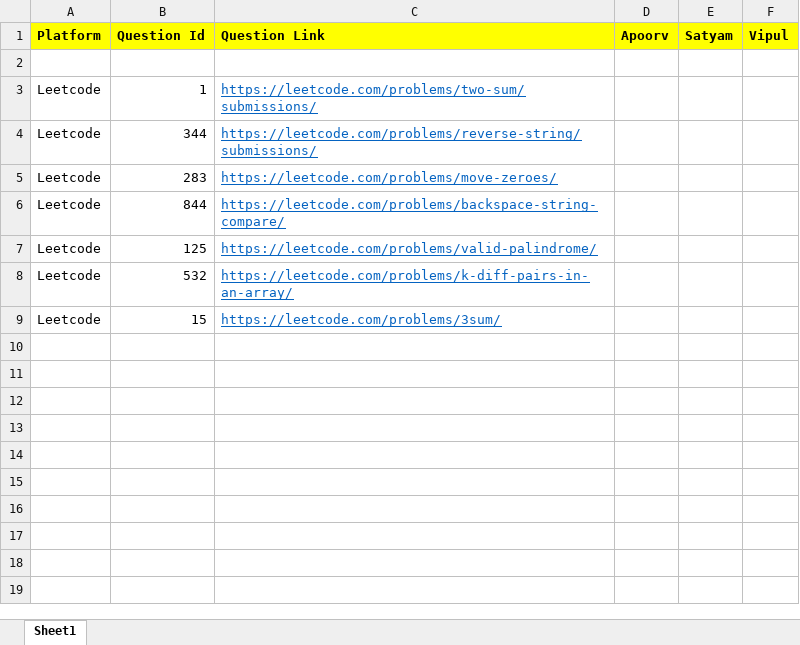
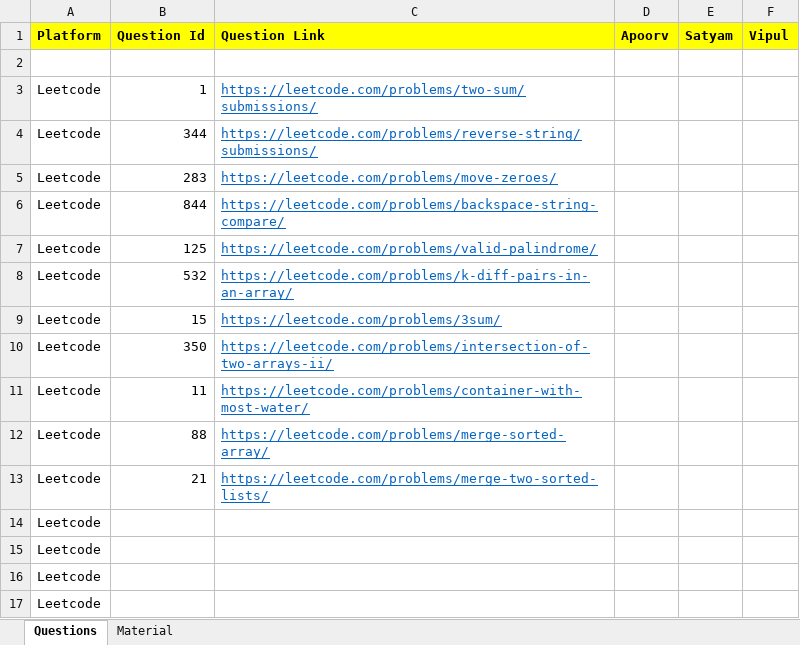
Before and after one commit to VipulPrakash/DSPractice, an Excel workbook: Code/Todo.xlsx, sheet Questions, drawn as a sheet; values as stored, in another font and other column widths than the file's, no borders; the diff names each change by its address in the sheet, - before the commit and + after, or states it on an @@ line.

```diff
--- a/Code/Todo.xlsx (sheet Questions)
+++ b/Code/Todo.xlsx (sheet Questions)
-sheet tab: Sheet1
+sheet tab: Questions
+sheet tab: Material
+row 10: Leetcode | 350 | https://leetcode.com/problems/intersection-of-two-arrays-ii/
+row 11: Leetcode | 11 | https://leetcode.com/problems/container-with-most-water/
+row 12: Leetcode | 88 | https://leetcode.com/problems/merge-sorted-array/
+row 13: Leetcode | 21 | https://leetcode.com/problems/merge-two-sorted-lists/
+row 14: Leetcode
+row 15: Leetcode
+row 16: Leetcode
+row 17: Leetcode
```
Also changed, not shown: 1 other file.
